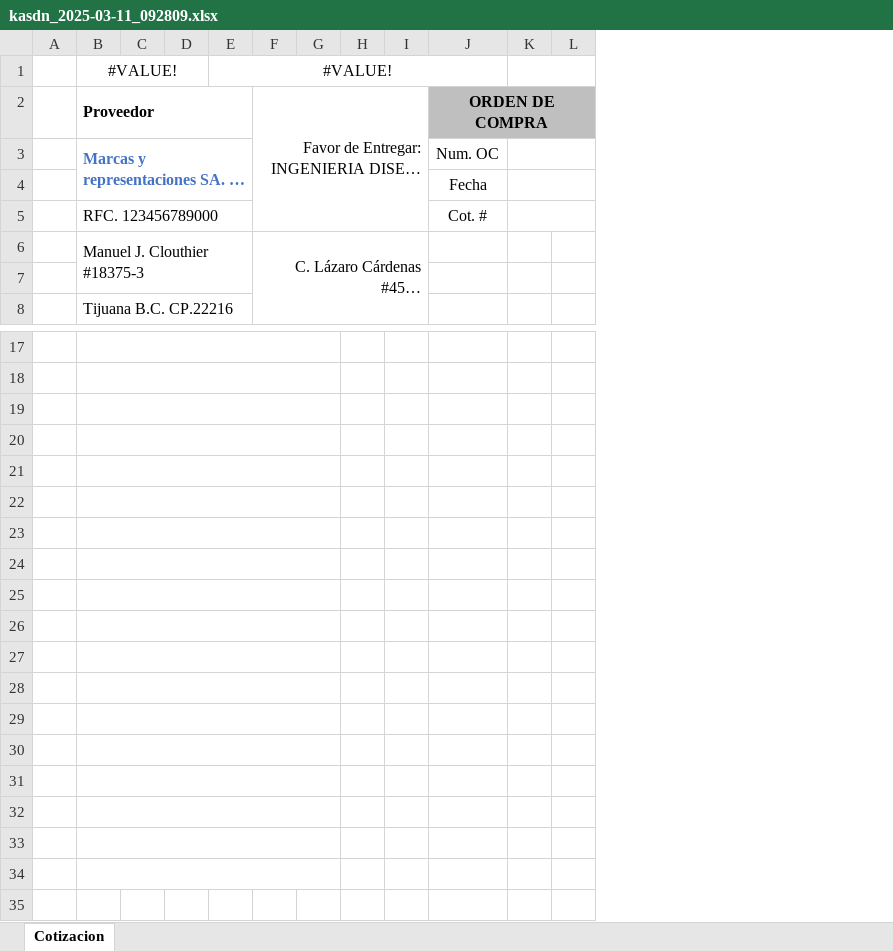
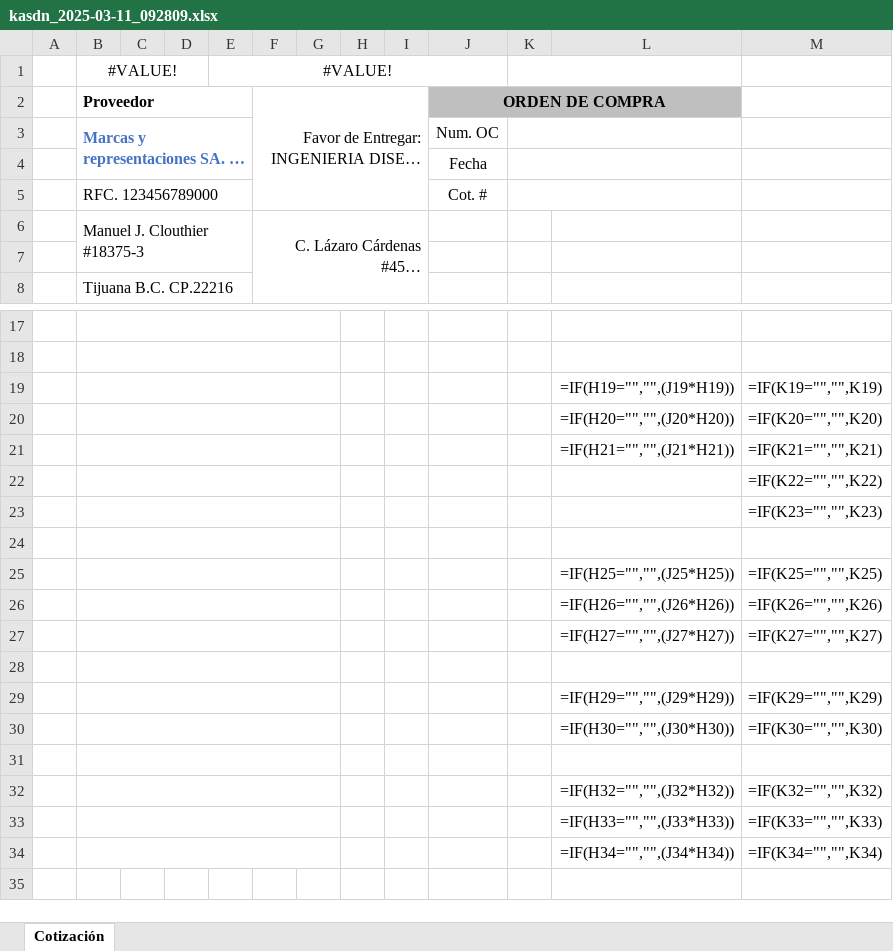
Before and after one commit to UnDogmaticSocrates/IDM_project, an Excel workbook: folder_test/kasdn_2025-03-11_092809.xlsx, sheet Cotización, drawn as a sheet; only a part is shown, gaps mark what is left out; long unchanged cells end in …; values as stored, in another font and other column widths than the file's, no borders; formulas without a stored value are shown as written; charts and pictures not drawn; removed rows and columns are numbered as before the commit, all else as after; the diff names each change by its address in the sheet, - before the commit and + after, or states it on an @@ line.

```diff
--- a/folder_test/kasdn_2025-03-11_092809.xlsx (sheet Cotización)
+++ b/folder_test/kasdn_2025-03-11_092809.xlsx (sheet Cotización)
-sheet tab: Cotizacion
+sheet tab: Cotización
-column L, empty
+column L, rows 19-34: =IF(H19="","",(J19*H19)) | =IF(H20="","",(J20*H20)) | =IF(H21="","",(J21*H21)) |  |  |  | =IF(H25="","",(J25*H25)) | =IF(H26="","",(J26*H26)) | =IF(H27="","",(J27*H27)) |  | =IF(H29="","",(J29*H29)) | =IF(H30="","",(J30*H30)) |  | =IF(H32="","",(J32*H32)) | =IF(H33="","",(J33*H33)) | =IF(H34="","",(J34*H34))
+column M, rows 19-34: =IF(K19="","",K19) | =IF(K20="","",K20) | =IF(K21="","",K21) | =IF(K22="","",K22) | =IF(K23="","",K23) |  | =IF(K25="","",K25) | =IF(K26="","",K26) | =IF(K27="","",K27) |  | =IF(K29="","",K29) | =IF(K30="","",K30) |  | =IF(K32="","",K32) | =IF(K33="","",K33) | =IF(K34="","",K34)
-row 19: (empty)
+row 19:  |  |  |  |  |  |  |  |  |  |  | =IF(H19="","",(J19*H19)) | =IF(K19="","",K19)
-row 20: (empty)
+row 20:  |  |  |  |  |  |  |  |  |  |  | =IF(H20="","",(J20*H20)) | =IF(K20="","",K20)
-row 21: (empty)
+row 21:  |  |  |  |  |  |  |  |  |  |  | =IF(H21="","",(J21*H21)) | =IF(K21="","",K21)
-row 25: (empty)
+row 25:  |  |  |  |  |  |  |  |  |  |  | =IF(H25="","",(J25*H25)) | =IF(K25="","",K25)
-row 26: (empty)
+row 26:  |  |  |  |  |  |  |  |  |  |  | =IF(H26="","",(J26*H26)) | =IF(K26="","",K26)
-row 27: (empty)
+row 27:  |  |  |  |  |  |  |  |  |  |  | =IF(H27="","",(J27*H27)) | =IF(K27="","",K27)
-row 29: (empty)
+row 29:  |  |  |  |  |  |  |  |  |  |  | =IF(H29="","",(J29*H29)) | =IF(K29="","",K29)
-row 30: (empty)
+row 30:  |  |  |  |  |  |  |  |  |  |  | =IF(H30="","",(J30*H30)) | =IF(K30="","",K30)
-row 32: (empty)
+row 32:  |  |  |  |  |  |  |  |  |  |  | =IF(H32="","",(J32*H32)) | =IF(K32="","",K32)
-row 33: (empty)
+row 33:  |  |  |  |  |  |  |  |  |  |  | =IF(H33="","",(J33*H33)) | =IF(K33="","",K33)
-row 34: (empty)
+row 34:  |  |  |  |  |  |  |  |  |  |  | =IF(H34="","",(J34*H34)) | =IF(K34="","",K34)
```
Also changed, not shown: charts or pictures, folder_test/amen definitivo.xlsx, 2 other files.
